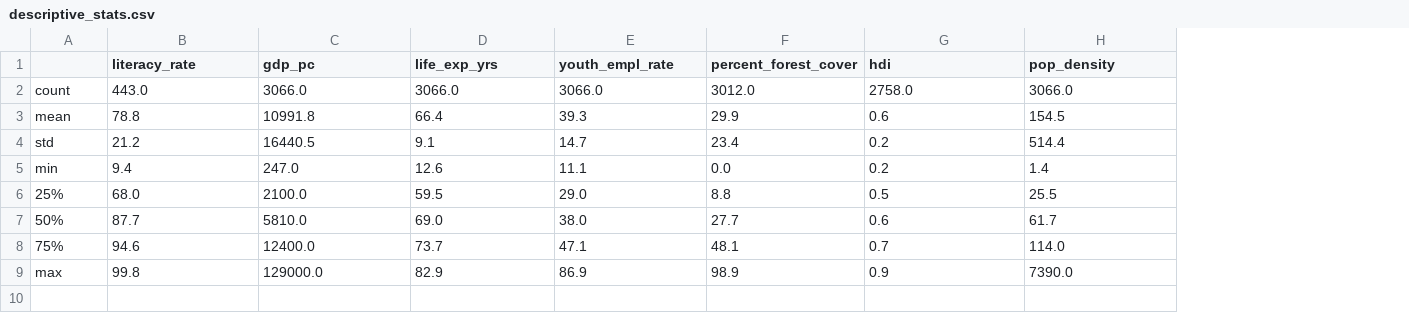
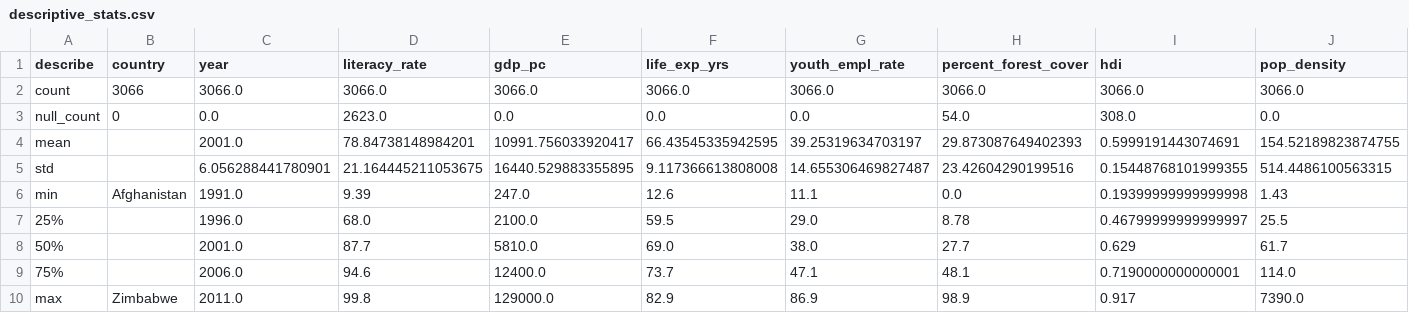
Before and after one commit to nogibjj/IDS706-miniproject-week-3, a CSV file: outputs/descriptive_stats.csv, drawn as a sheet; addresses are those after the commit; the diff names each change by its address in the sheet, - before the commit and + after, or states it on an @@ line.

```diff
--- a/outputs/descriptive_stats.csv
+++ b/outputs/descriptive_stats.csv
+column B (country), row 2: 3066; rows 6-10: Afghanistan |  |  |  | Zimbabwe
+column C (year), row 2: 3066.0; rows 4-10: 2001.0 | 6.056288441780901 | 1991.0 | 1996.0 | 2001.0 | 2006.0 | 2011.0
-A1: (empty)
+A1: describe
-D2 (literacy_rate): 443.0
+D2 (literacy_rate): 3066.0
-H2 (percent_forest_cover): 3012.0
+H2 (percent_forest_cover): 3066.0
-I2 (hdi): 2758.0
+I2 (hdi): 3066.0
+row 3: null_count | 0 | 0.0 | 2623.0 | 0.0 | 0.0 | 0.0 | 54.0 | 308.0 | 0.0
-D4 (literacy_rate): 78.8
+D4 (literacy_rate): 78.84738148984201
-E4 (gdp_pc): 10991.8
+E4 (gdp_pc): 10991.756033920417
-F4 (life_exp_yrs): 66.4
+F4 (life_exp_yrs): 66.43545335942595
-G4 (youth_empl_rate): 39.3
+G4 (youth_empl_rate): 39.25319634703197
-H4 (percent_forest_cover): 29.9
+H4 (percent_forest_cover): 29.873087649402393
-I4 (hdi): 0.6
+I4 (hdi): 0.5999191443074691
-J4 (pop_density): 154.5
+J4 (pop_density): 154.52189823874755
-D5 (literacy_rate): 21.2
+D5 (literacy_rate): 21.164445211053675
-E5 (gdp_pc): 16440.5
+E5 (gdp_pc): 16440.529883355895
-F5 (life_exp_yrs): 9.1
+F5 (life_exp_yrs): 9.117366613808008
-G5 (youth_empl_rate): 14.7
+G5 (youth_empl_rate): 14.655306469827487
-H5 (percent_forest_cover): 23.4
+H5 (percent_forest_cover): 23.42604290199516
-I5 (hdi): 0.2
+I5 (hdi): 0.15448768101999355
-J5 (pop_density): 514.4
+J5 (pop_density): 514.4486100563315
-D6 (literacy_rate): 9.4
+D6 (literacy_rate): 9.39
-I6 (hdi): 0.2
+I6 (hdi): 0.19399999999999998
-J6 (pop_density): 1.4
+J6 (pop_density): 1.43
-H7 (percent_forest_cover): 8.8
+H7 (percent_forest_cover): 8.78
-I7 (hdi): 0.5
+I7 (hdi): 0.46799999999999997
-I8 (hdi): 0.6
+I8 (hdi): 0.629
-I9 (hdi): 0.7
+I9 (hdi): 0.7190000000000001
-I10 (hdi): 0.9
+I10 (hdi): 0.917
```
Also changed, not shown: 7 other files.
